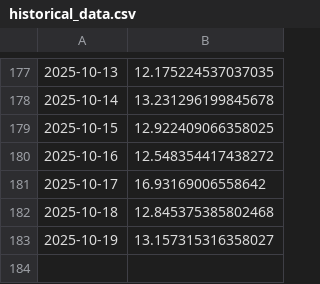
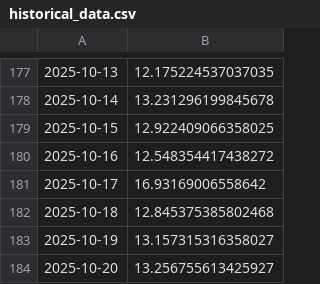
Before and after one commit to austin-owensby/ScrandleStats, a CSV file: historical_data.csv, drawn as a sheet; only a part is shown, gaps mark what is left out; the diff names each change by its address in the sheet, - before the commit and + after, or states it on an @@ line.

Commit message:
Automated daily update

```diff
--- a/historical_data.csv
+++ b/historical_data.csv
+row 184: 2025-10-20 | 13.256755613425927
```
